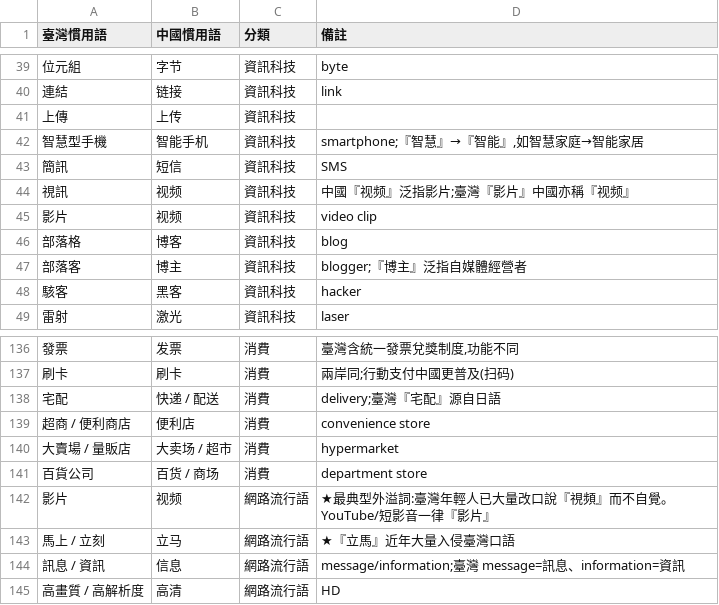
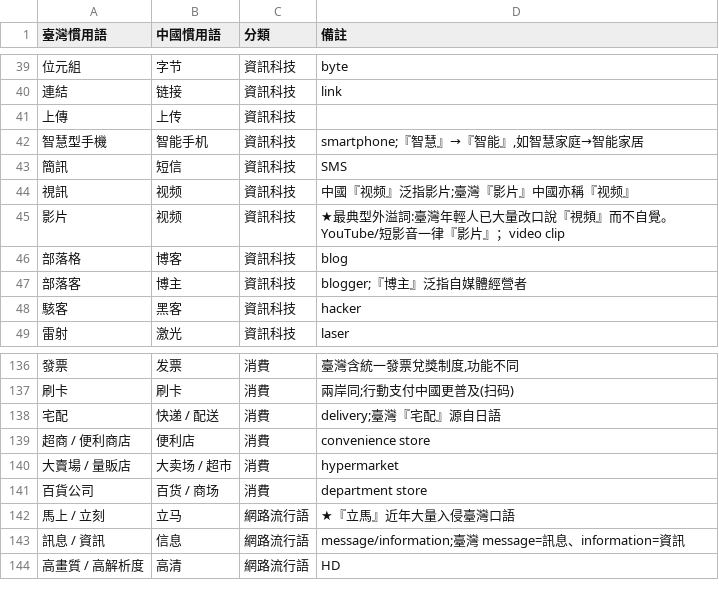
Before and after one commit to lisilicow987-MAGA/taiwan-china-dict, a CSV file: dict/dict.csv, drawn as a sheet; only a part is shown, gaps mark what is left out.

```diff
--- a/dict/dict.csv
+++ b/dict/dict.csv
@@ -44,3 +44,3 @@
 視訊,视频,資訊科技,中國『视频』泛指影片;臺灣『影片』中國亦稱『视频』
-影片,视频,資訊科技,video clip
+影片,视频,資訊科技,★最典型外溢詞:臺灣年輕人已大量改口說『視頻』而不自覺。YouTube/短影音一律『影片』；video clip
 部落格,博客,資訊科技,blog
@@ -141,3 +141,2 @@
 百貨公司,百货 / 商场,消費,department store
-影片,视频,網路流行語,★最典型外溢詞:臺灣年輕人已大量改口說『視頻』而不自覺。YouTube/短影音一律『影片』
 馬上 / 立刻,立马,網路流行語,★『立馬』近年大量入侵臺灣口語
```
Also changed, not shown: 2 other files.
